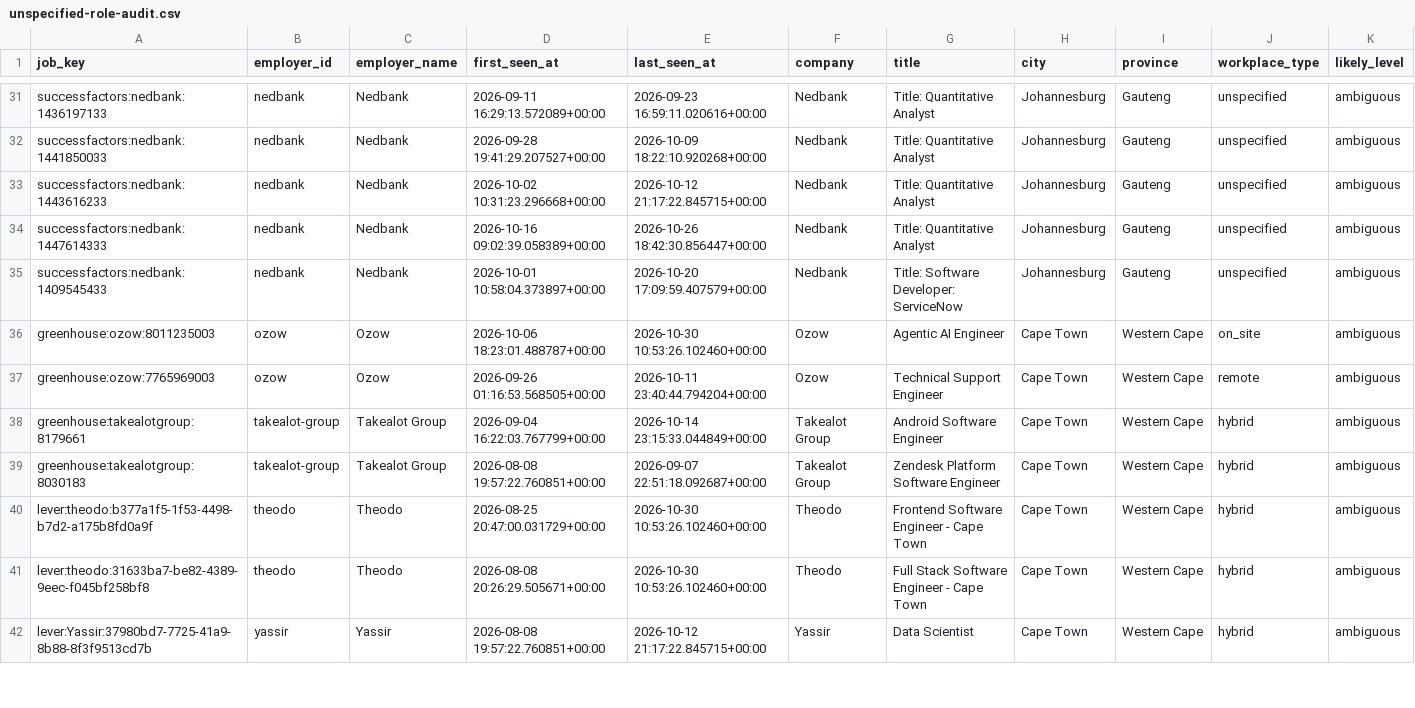
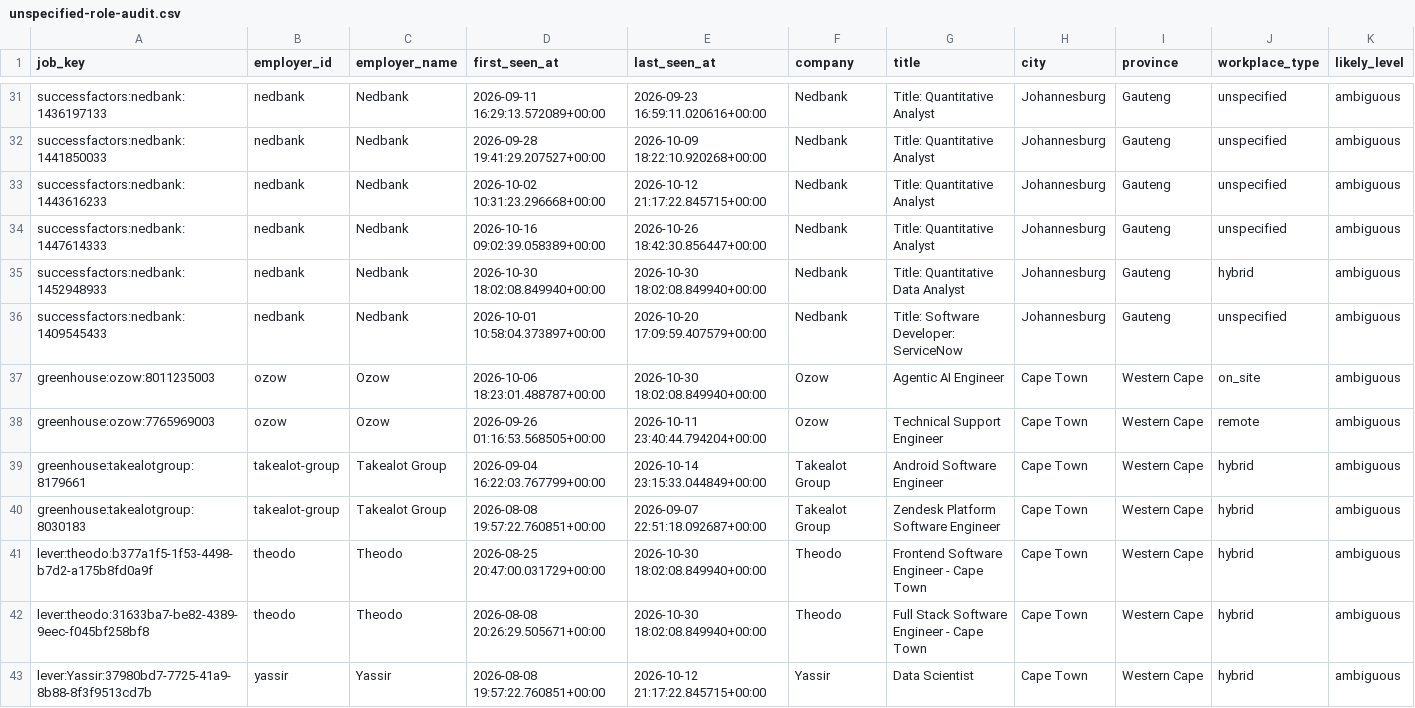
Before and after one commit to nonluthando/sa-grad-tech-job-market, a CSV file: data/analysis/unspecified-role-audit.csv, drawn as a sheet; only a part is shown, gaps mark what is left out; addresses are those after the commit; rows hold the shown columns only; the diff covers the shown part only; the diff names each change by its address in the sheet, - before the commit and + after, or states it on an @@ line.

```diff
--- a/data/analysis/unspecified-role-audit.csv
+++ b/data/analysis/unspecified-role-audit.csv
+row 35: successfactors:nedbank:1452948933 | nedbank | Nedbank | 2026-10-30 18:02:08.849940+00:00 | 2026-10-30 18:02:08.849940+00:00 | Nedbank | Title: Quantitative Data Analyst | Johannesburg | Gauteng | hybrid | ambiguous
-E37 (last_seen_at): 2026-10-30 10:53:26.102460+00:00
+E37 (last_seen_at): 2026-10-30 18:02:08.849940+00:00
-E41:E42 (last_seen_at): 2026-10-30 10:53:26.102460+00:00
+E41:E42 (last_seen_at): 2026-10-30 18:02:08.849940+00:00
```
Also changed, not shown: 26 edited cells elsewhere in this file, 26 other files.
